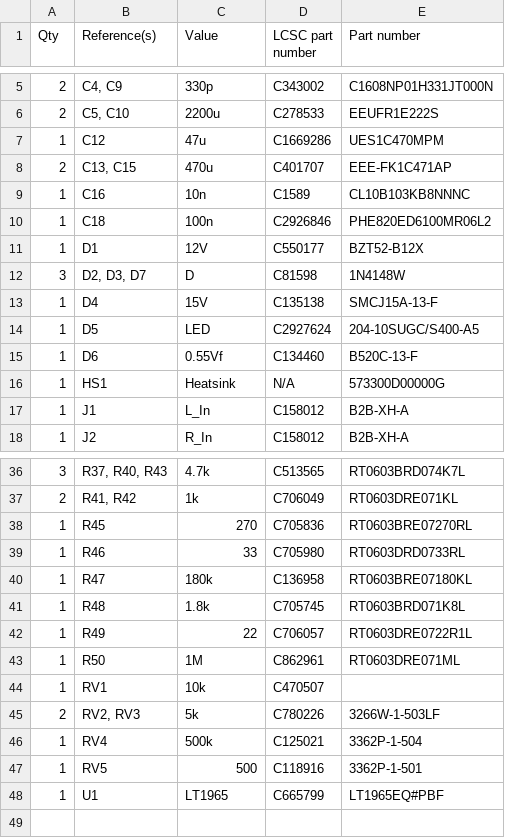
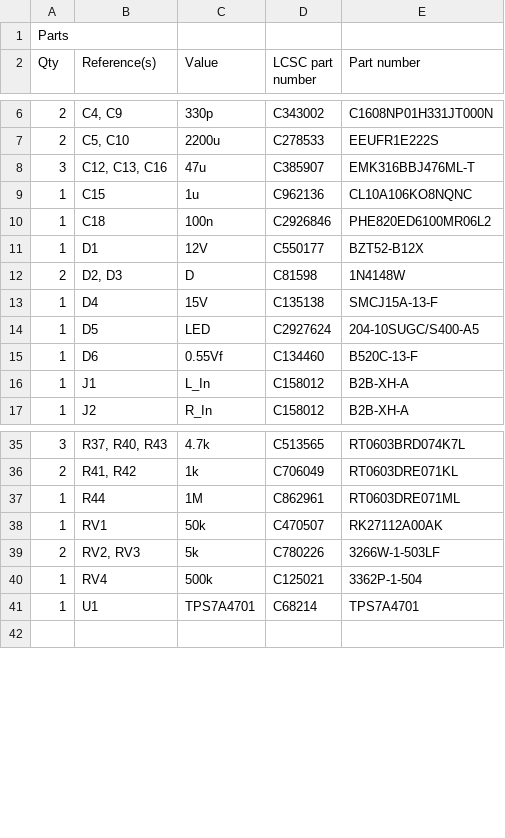
Before and after one commit to Ariamelon/F3HP, a CSV file: BOM.csv, drawn as a sheet; only a part is shown, gaps mark what is left out; the diff covers the shown part only.

```diff
--- a/BOM.csv
+++ b/BOM.csv
@@ -1 +1,2 @@
+Parts,,,,
 Qty,Reference(s),Value,LCSC part number,Part number
@@ -6,8 +7,7 @@ Qty,Reference(s),Value,LCSC part number,Part number
 2,"C5, C10",2200u,C278533,EEUFR1E222S
-1,C12,47u,C1669286,UES1C470MPM
-2,"C13, C15",470u,C401707,EEE-FK1C471AP
-1,C16,10n,C1589,CL10B103KB8NNNC
+3,"C12, C13, C16",47u,C385907,EMK316BBJ476ML-T
+1,C15,1u,C962136,CL10A106KO8NQNC
 1,C18,100n,C2926846,PHE820ED6100MR06L2
 1,D1,12V,C550177,BZT52-B12X
-3,"D2, D3, D7",D,C81598,1N4148W
+2,"D2, D3",D,C81598,1N4148W
 1,D4,15V,C135138,SMCJ15A-13-F
@@ -15,3 +15,2 @@ Qty,Reference(s),Value,LCSC part number,Part number
 1,D6,0.55Vf,C134460,B520C-13-F
-1,HS1,Heatsink,N/A,573300D00000G
 1,J1,L_In,C158012,B2B-XH-A
@@ -37,13 +36,7 @@ Qty,Reference(s),Value,LCSC part number,Part number
 2,"R41, R42",1k,C706049,RT0603DRE071KL
-1,R45,270,C705836,RT0603BRE07270RL
-1,R46,33,C705980,RT0603DRD0733RL
-1,R47,180k,C136958,RT0603BRE07180KL
-1,R48,1.8k,C705745,RT0603BRD071K8L
-1,R49,22,C706057,RT0603DRE0722R1L
-1,R50,1M,C862961,RT0603DRE071ML
-1,RV1,10k,C470507,
+1,R44,1M,C862961,RT0603DRE071ML
+1,RV1,50k,C470507,RK27112A00AK
 2,"RV2, RV3",5k,C780226,3266W-1-503LF
 1,RV4,500k,C125021,3362P-1-504
-1,RV5,500,C118916,3362P-1-501
-1,U1,LT1965,C665799,LT1965EQ#PBF
+1,U1,TPS7A4701,C68214,TPS7A4701
 ,,,,
```
Also changed, not shown: 1 added row and 7 edited cells elsewhere in this file, 10 other files.
